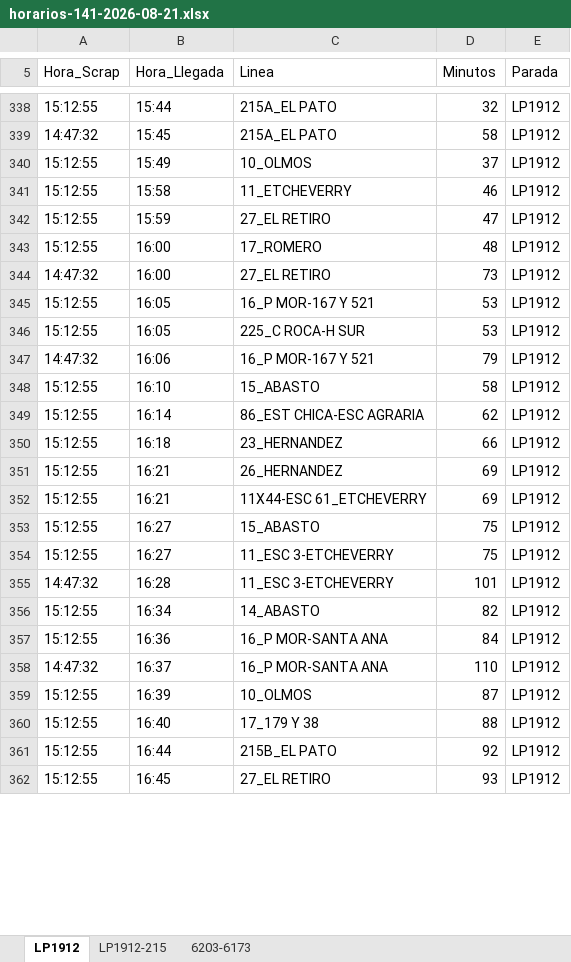
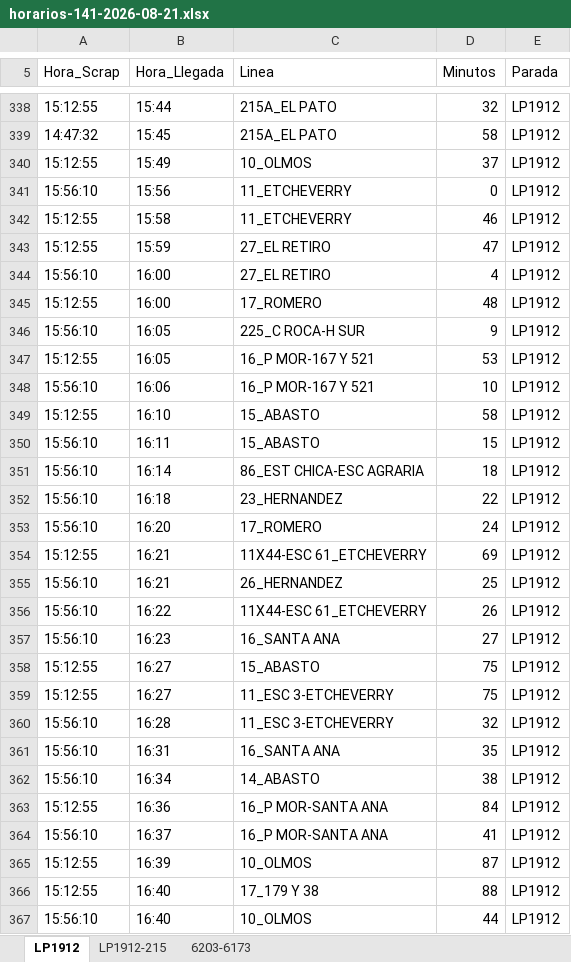
Before and after one commit to palomac00/recolector-cuadradoapp, an Excel workbook: data/horarios-141-2026-08-21.xlsx, sheet LP1912, drawn as a sheet; only a part is shown, gaps mark what is left out; the shorter side is filled out with more unchanged rows; values as stored, in another font and other column widths than the file's, no borders; removed rows and columns are numbered as before the commit, all else as after; the diff covers the shown part only; the diff names each change by its address in the sheet, - before the commit and + after, or states it on an @@ line.

```diff
--- a/data/horarios-141-2026-08-21.xlsx (sheet LP1912)
+++ b/data/horarios-141-2026-08-21.xlsx (sheet LP1912)
+row 341: 15:56:10 | 15:56 | 11_ETCHEVERRY | 0 | LP1912
+row 344: 15:56:10 | 16:00 | 27_EL RETIRO | 4 | LP1912
-row 344: 14:47:32 | 16:00 | 27_EL RETIRO | 73 | LP1912
+row 346: 15:56:10 | 16:05 | 225_C ROCA-H SUR | 9 | LP1912
-row 346: 15:12:55 | 16:05 | 225_C ROCA-H SUR | 53 | LP1912
-A348 (Hora_Scrap): 14:47:32
+A348 (Hora_Scrap): 15:56:10
-D348 (Minutos): 79
+D348 (Minutos): 10
+row 350: 15:56:10 | 16:11 | 15_ABASTO | 15 | LP1912
-A351:A352 (Hora_Scrap): 15:12:55
+A351:A352 (Hora_Scrap): 15:56:10
-D351 (Minutos): 62
+D351 (Minutos): 18
-D352 (Minutos): 66
+D352 (Minutos): 22
-row 351: 15:12:55 | 16:21 | 26_HERNANDEZ | 69 | LP1912
+row 353: 15:56:10 | 16:20 | 17_ROMERO | 24 | LP1912
+row 355: 15:56:10 | 16:21 | 26_HERNANDEZ | 25 | LP1912
+row 356: 15:56:10 | 16:22 | 11X44-ESC 61_ETCHEVERRY | 26 | LP1912
+row 357: 15:56:10 | 16:23 | 16_SANTA ANA | 27 | LP1912
-A360 (Hora_Scrap): 14:47:32
+A360 (Hora_Scrap): 15:56:10
-D360 (Minutos): 101
+D360 (Minutos): 32
+row 361: 15:56:10 | 16:31 | 16_SANTA ANA | 35 | LP1912
-A362 (Hora_Scrap): 15:12:55
+A362 (Hora_Scrap): 15:56:10
-D362 (Minutos): 82
+D362 (Minutos): 38
-A364 (Hora_Scrap): 14:47:32
+A364 (Hora_Scrap): 15:56:10
-D364 (Minutos): 110
+D364 (Minutos): 41
+row 367: 15:56:10 | 16:40 | 10_OLMOS | 44 | LP1912
```
Also changed, not shown: 17 added rows, 29 moved rows and 11 edited cells elsewhere in this sheet, sheet 6203-6173, sheet LP1912-215.
